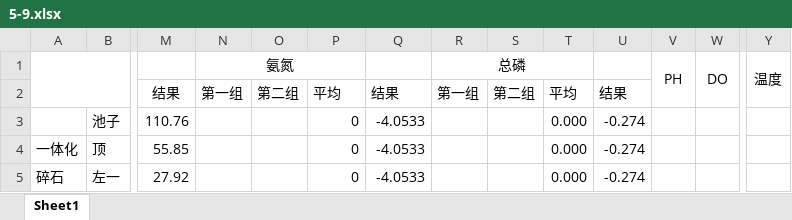
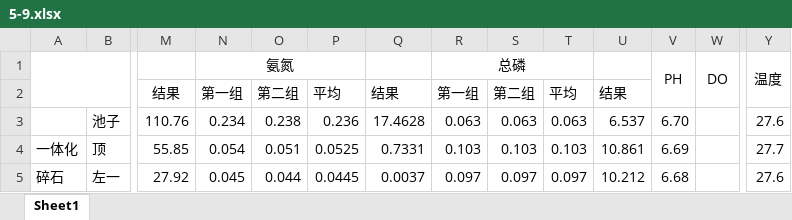
Before and after one commit to yuweida/shiyan, an Excel workbook: 5-9/5-9.xlsx, sheet Sheet1, drawn as a sheet; only a part is shown, gaps mark what is left out; values as stored, in another font and other column widths than the file's, no borders; the diff covers the shown part only; the diff names each change by its address in the sheet, - before the commit and + after, or states it on an @@ line.

```diff
--- a/5-9/5-9.xlsx (sheet Sheet1)
+++ b/5-9/5-9.xlsx (sheet Sheet1)
-N3: (empty)
+N3: 0.234
-O3: (empty)
+O3: 0.238
-P3: 0
+P3: 0.236
-Q3: -4.0533
+Q3: 17.4628
-R3: (empty)
+R3: 0.063
-S3: (empty)
+S3: 0.063
-T3: 0.000
+T3: 0.063
-U3: -0.274
+U3: 6.537
-V3: (empty)
+V3: 6.70
-Y3: (empty)
+Y3: 27.6
-N4: (empty)
+N4: 0.054
-O4: (empty)
+O4: 0.051
-P4: 0
+P4: 0.0525
-Q4: -4.0533
+Q4: 0.7331
-R4: (empty)
+R4: 0.103
-S4: (empty)
+S4: 0.103
-T4: 0.000
+T4: 0.103
-U4: -0.274
+U4: 10.861
-V4: (empty)
+V4: 6.69
-Y4: (empty)
+Y4: 27.7
-N5: (empty)
+N5: 0.045
-O5: (empty)
+O5: 0.044
-P5: 0
+P5: 0.0445
-Q5: -4.0533
+Q5: 0.0037
-R5: (empty)
+R5: 0.097
-S5: (empty)
+S5: 0.097
-T5: 0.000
+T5: 0.097
-U5: -0.274
+U5: 10.212
-V5: (empty)
+V5: 6.68
-Y5: (empty)
+Y5: 27.6
```
Also changed, not shown: 60 edited cells elsewhere in this sheet, 1 other file.
